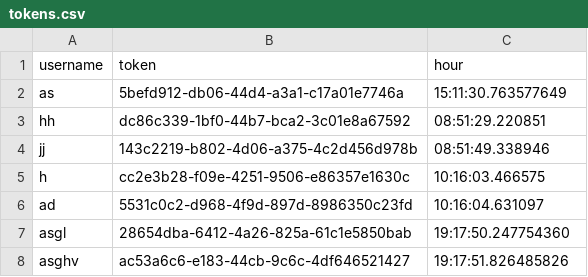
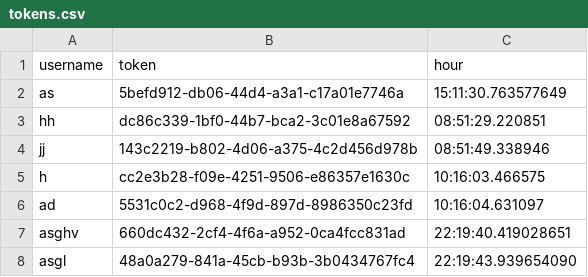
Before and after one commit to joaossousa12/feup-cpd, a CSV file: assign2/src/serverTokens/tokens.csv, drawn as a sheet.

```diff
--- a/assign2/src/serverTokens/tokens.csv
+++ b/assign2/src/serverTokens/tokens.csv
@@ -6,3 +6,3 @@ h,cc2e3b28-f09e-4251-9506-e86357e1630c,10:16:03.466575
 ad,5531c0c2-d968-4f9d-897d-8986350c23fd,10:16:04.631097
-asgl,28654dba-6412-4a26-825a-61c1e5850bab,19:17:50.247754360
-asghv,ac53a6c6-e183-44cb-9c6c-4df646521427,19:17:51.826485826
+asghv,660dc432-2cf4-4f6a-a952-0ca4fcc831ad,22:19:40.419028651
+asgl,48a0a279-841a-45cb-b93b-3b0434767fc4,22:19:43.939654090
```
Also changed, not shown: 4 other files.
